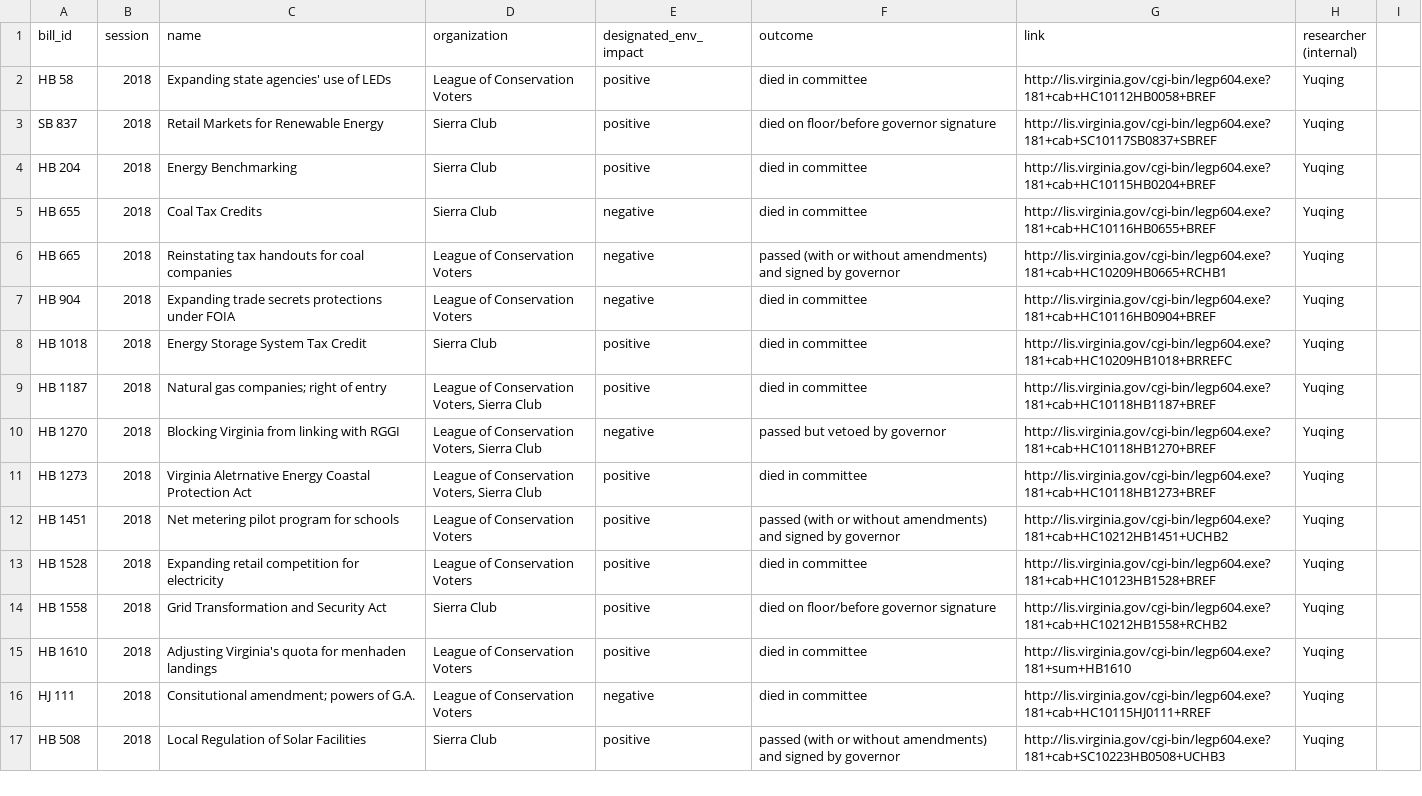
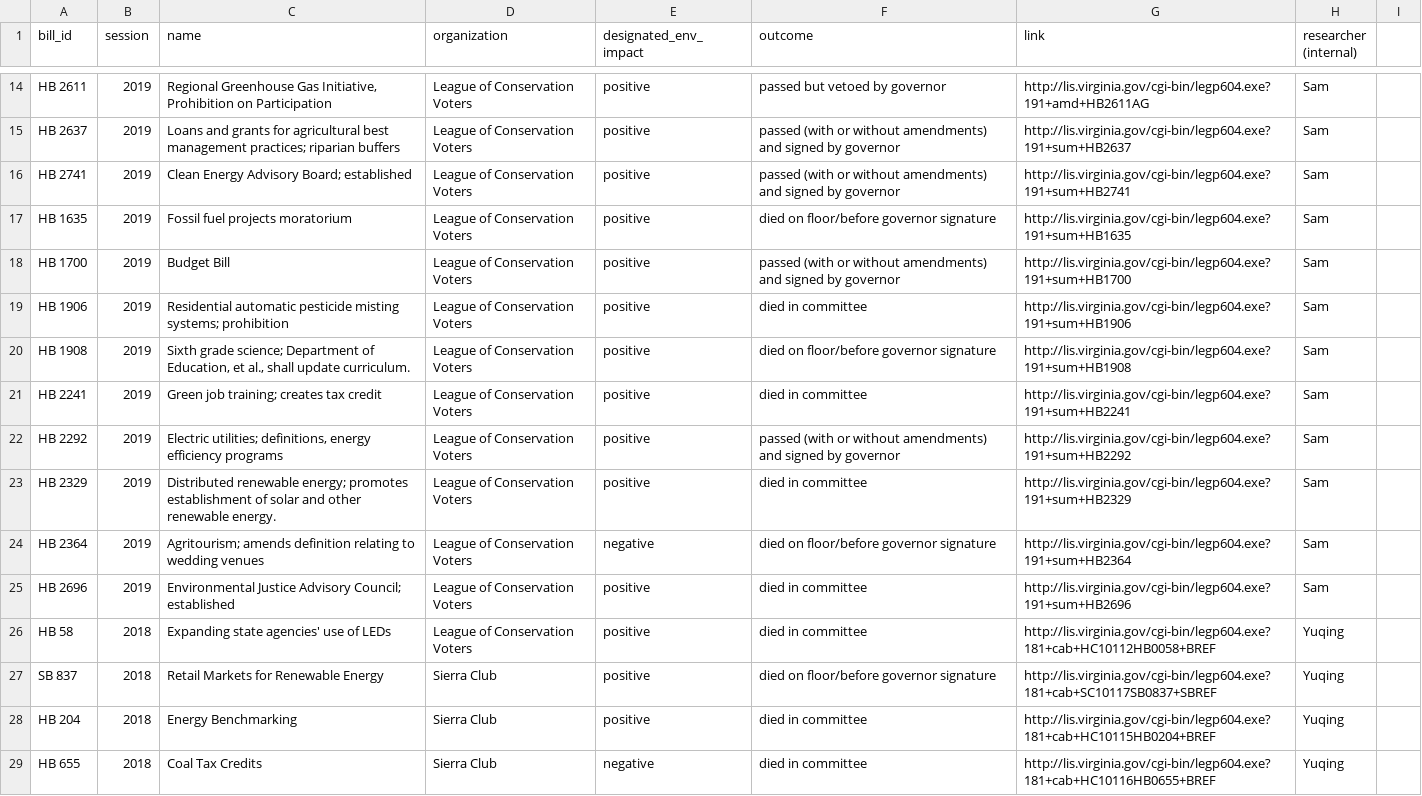
Before and after one commit to swhart22/lege-graphic, a CSV file: dist/data/va_bills_with_actions.csv, drawn as a sheet; only a part is shown, gaps mark what is left out; the shorter side is filled out with more unchanged rows; the diff covers the shown part only.

```diff
--- a/dist/data/va_bills_with_actions.csv
+++ b/dist/data/va_bills_with_actions.csv
@@ -2 +14,13 @@ bill_id,session,name,organization,designated_env_impact,outcome,link,researcher
+HB 2611,2019,"Regional Greenhouse Gas Initiative, Prohibition on Participation",League of Conservation Voters,positive,passed but vetoed by governor,http://lis.virginia.gov/cgi-bin/legp604.exe?191+amd+HB2611AG,Sam,
+HB 2637,2019,Loans and grants for agricultural best management practices; riparian buffers,League of Conservation Voters,positive,passed (with or without amendments) and signed by governor,http://lis.virginia.gov/cgi-bin/legp604.exe?191+sum+HB2637,Sam,
+HB 2741,2019,Clean Energy Advisory Board; established,League of Conservation Voters,positive,passed (with or without amendments) and signed by governor,http://lis.virginia.gov/cgi-bin/legp604.exe?191+sum+HB2741,Sam,
+HB 1635,2019,Fossil fuel projects moratorium,League of Conservation Voters,positive,died on floor/before governor signature,http://lis.virginia.gov/cgi-bin/legp604.exe?191+sum+HB1635,Sam,
+HB 1700,2019,Budget Bill,League of Conservation Voters,positive,passed (with or without amendments) and signed by governor,http://lis.virginia.gov/cgi-bin/legp604.exe?191+sum+HB1700,Sam,
+HB 1906,2019,Residential automatic pesticide misting systems; prohibition,League of Conservation Voters,positive,died in committee,http://lis.virginia.gov/cgi-bin/legp604.exe?191+sum+HB1906,Sam,
+HB 1908,2019,"Sixth grade science; Department of Education, et al., shall update curriculum.",League of Conservation Voters,positive,died on floor/before governor signature,http://lis.virginia.gov/cgi-bin/legp604.exe?191+sum+HB1908,Sam,
+HB 2241,2019,Green job training; creates tax credit,League of Conservation Voters,positive,died in committee,http://lis.virginia.gov/cgi-bin/legp604.exe?191+sum+HB2241,Sam,
+HB 2292,2019,"Electric utilities; definitions, energy efficiency programs",League of Conservation Voters,positive,passed (with or without amendments) and signed by governor,http://lis.virginia.gov/cgi-bin/legp604.exe?191+sum+HB2292,Sam,
+HB 2329,2019,Distributed renewable energy; promotes establishment of solar and other renewable energy.,League of Conservation Voters,positive,died in committee,http://lis.virginia.gov/cgi-bin/legp604.exe?191+sum+HB2329,Sam,
+HB 2364,2019,Agritourism; amends definition relating to wedding venues,League of Conservation Voters,negative,died on floor/before governor signature,http://lis.virginia.gov/cgi-bin/legp604.exe?191+sum+HB2364,Sam,
+HB 2696,2019,Environmental Justice Advisory Council; established,League of Conservation Voters,positive,died in committee,http://lis.virginia.gov/cgi-bin/legp604.exe?191+sum+HB2696,Sam,
 HB 58,2018,Expanding state agencies' use of LEDs ,League of Conservation Voters,positive,died in committee,http://lis.virginia.gov/cgi-bin/legp604.exe?181+cab+HC10112HB0058+BREF,Yuqing,
```
Also changed, not shown: 12 added rows elsewhere in this file, 11 other files.
